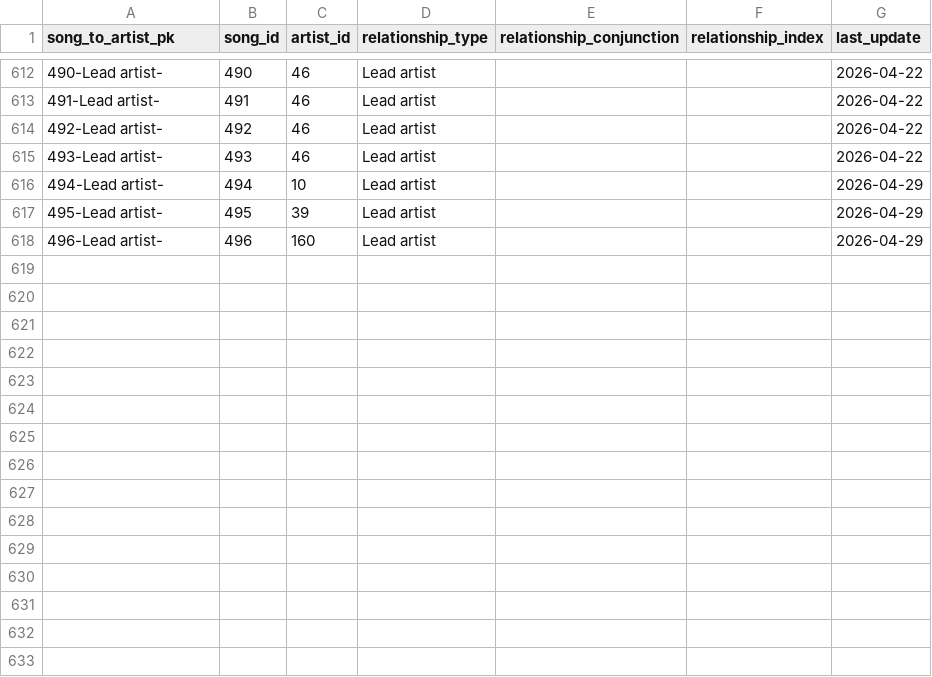
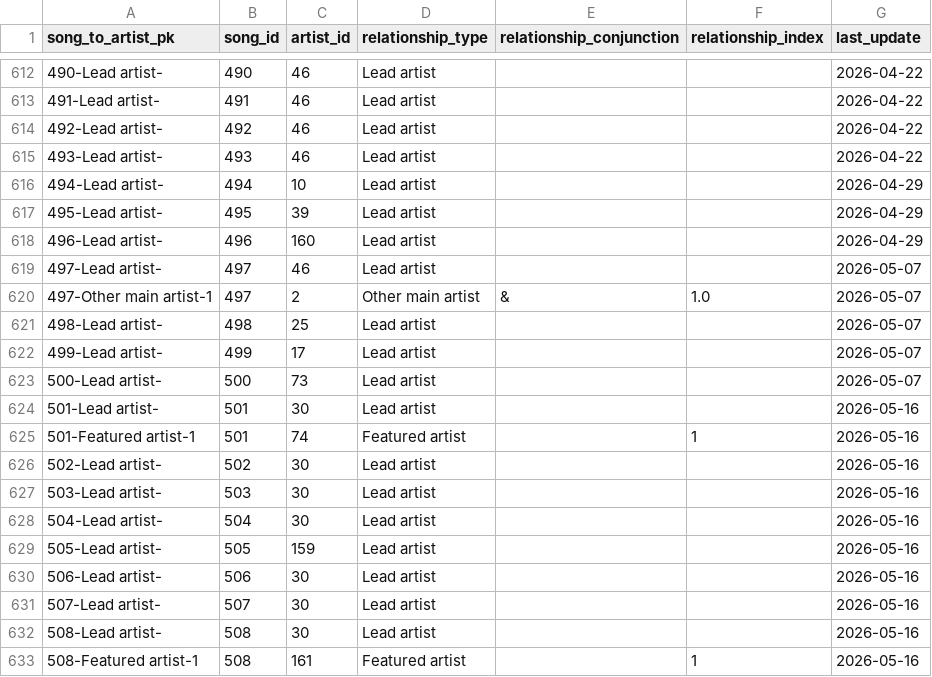
Before and after one commit to jwmanahan/billboard, a CSV file: source_data/song_to_artist.csv, drawn as a sheet; only a part is shown, gaps mark what is left out; the diff names each change by its address in the sheet, - before the commit and + after, or states it on an @@ line.

```diff
--- a/source_data/song_to_artist.csv
+++ b/source_data/song_to_artist.csv
+row 619: 497-Lead artist- | 497 | 46 | Lead artist |  |  | 2026-05-07
+row 620: 497-Other main artist-1 | 497 | 2 | Other main artist | & | 1.0 | 2026-05-07
+row 621: 498-Lead artist- | 498 | 25 | Lead artist |  |  | 2026-05-07
+row 622: 499-Lead artist- | 499 | 17 | Lead artist |  |  | 2026-05-07
+row 623: 500-Lead artist- | 500 | 73 | Lead artist |  |  | 2026-05-07
+row 624: 501-Lead artist- | 501 | 30 | Lead artist |  |  | 2026-05-16
+row 625: 501-Featured artist-1 | 501 | 74 | Featured artist |  | 1 | 2026-05-16
+row 626: 502-Lead artist- | 502 | 30 | Lead artist |  |  | 2026-05-16
+row 627: 503-Lead artist- | 503 | 30 | Lead artist |  |  | 2026-05-16
+row 628: 504-Lead artist- | 504 | 30 | Lead artist |  |  | 2026-05-16
+row 629: 505-Lead artist- | 505 | 159 | Lead artist |  |  | 2026-05-16
+row 630: 506-Lead artist- | 506 | 30 | Lead artist |  |  | 2026-05-16
+row 631: 507-Lead artist- | 507 | 30 | Lead artist |  |  | 2026-05-16
+row 632: 508-Lead artist- | 508 | 30 | Lead artist |  |  | 2026-05-16
+row 633: 508-Featured artist-1 | 508 | 161 | Featured artist |  | 1 | 2026-05-16
```
Also changed, not shown: source_data/artist.csv, source_data/billboard_ranking.csv, 4 other files.
